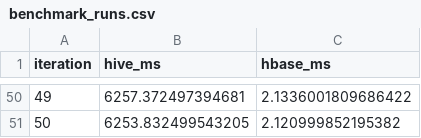
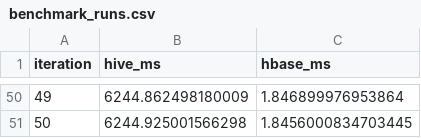
Before and after one commit to EricSiq/RealTime-USGS-Earthquake-Ingestion, a CSV file: outputs/benchmark_runs.csv, drawn as a sheet; only a part is shown, gaps mark what is left out; the diff covers the shown part only.

```diff
--- a/outputs/benchmark_runs.csv
+++ b/outputs/benchmark_runs.csv
@@ -50,2 +50,2 @@ iteration,hive_ms,hbase_ms
-49,6257.372497394681,2.1336001809686422
-50,6253.832499543205,2.120999852195382
+49,6244.862498180009,1.846899976953864
+50,6244.925001566298,1.8456000834703445
```
Also changed, not shown: 96 edited cells elsewhere in this file, 22 other files.
